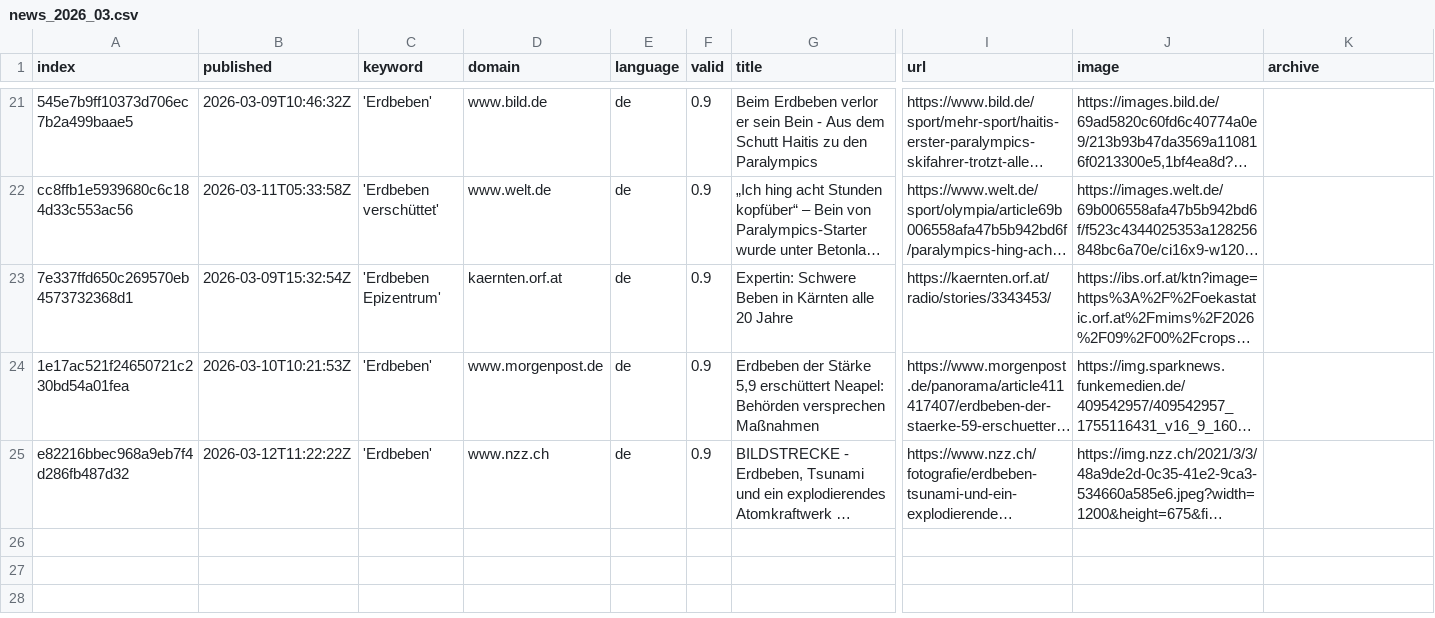
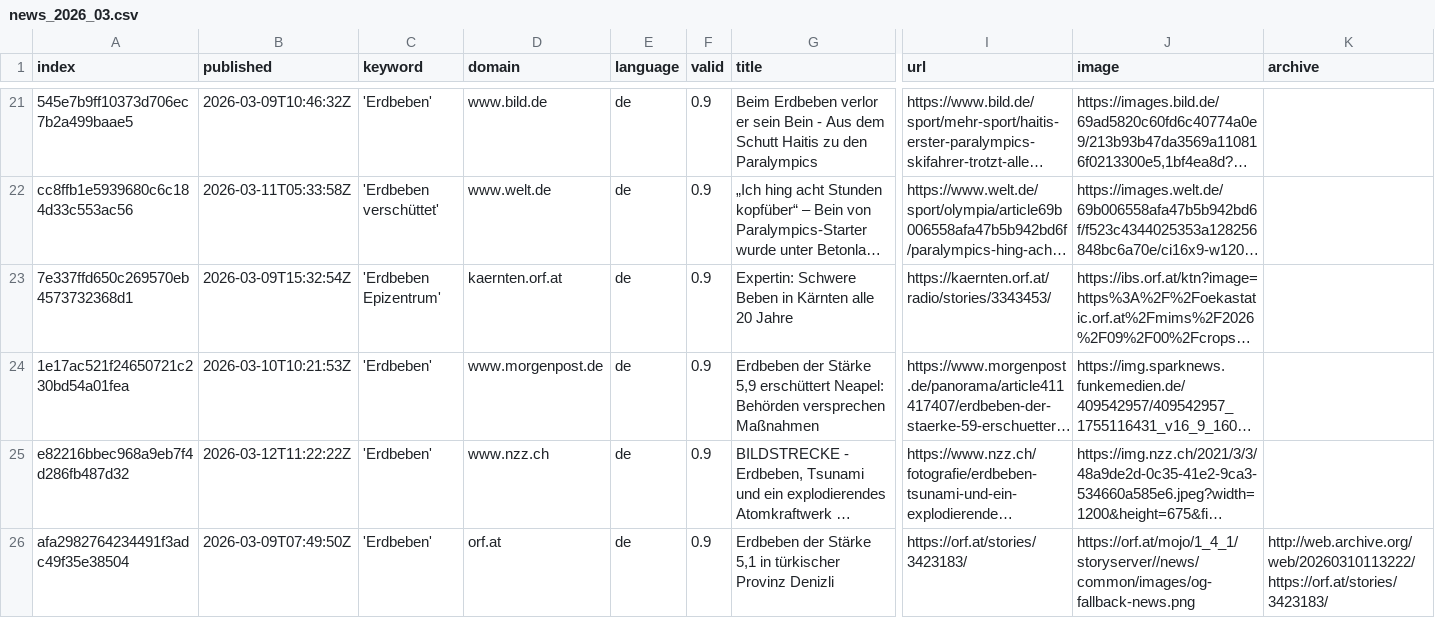
Before and after one commit to marcol95-news/earthquakeiscoming, a CSV file: csv/news_2026_03.csv, drawn as a sheet; only a part is shown, gaps mark what is left out; long unchanged cells end in …; rows hold the shown columns only; the diff names each change by its address in the sheet, - before the commit and + after, or states it on an @@ line.

```diff
--- a/csv/news_2026_03.csv
+++ b/csv/news_2026_03.csv
+row 26: afa2982764234491f3adc49f35e38504 | 2026-03-09T07:49:50Z | 'Erdbeben' | orf.at | de | 0.9 | Erdbeben der Stärke 5,1 in türkischer Provinz Denizli | https://orf.at/stories/3423183/ | https://orf.at/mojo/1_4_1/storyserver//news/common/images/og-fallback-news.png | http://web.archive.org/web/20260310113222/https://orf.at/stories/3423183/
```
Also changed, not shown: keywords.csv.
